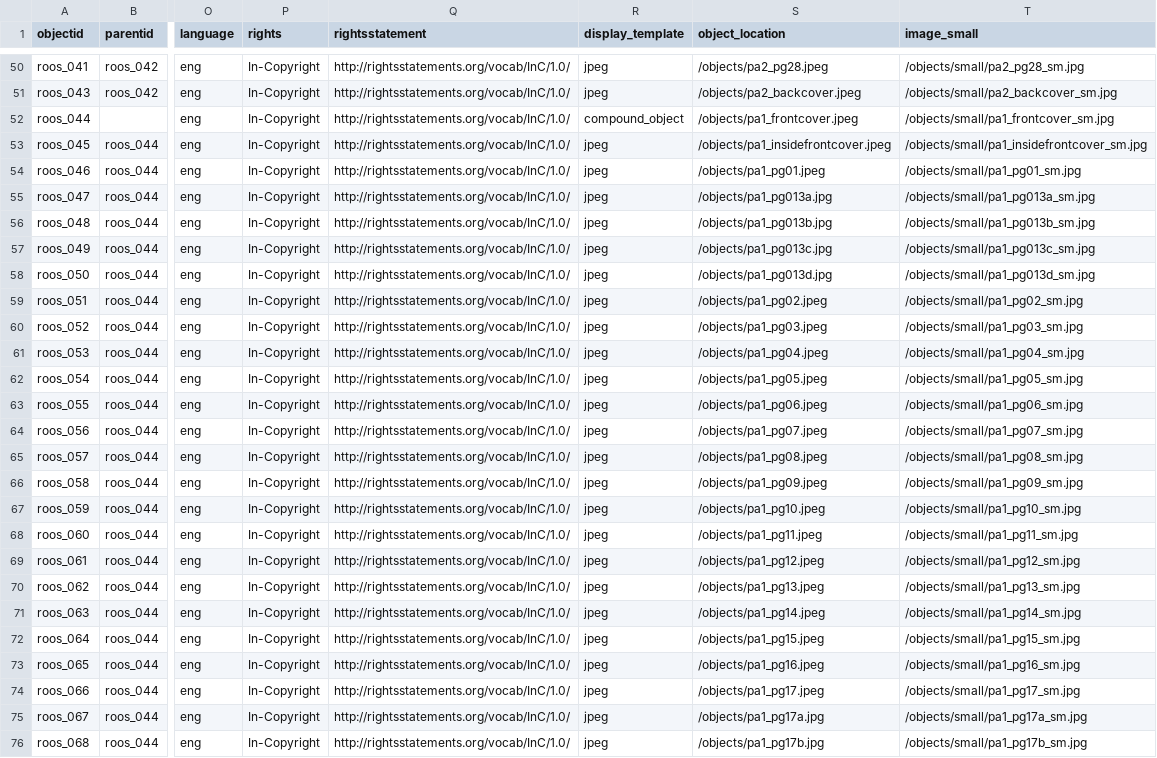
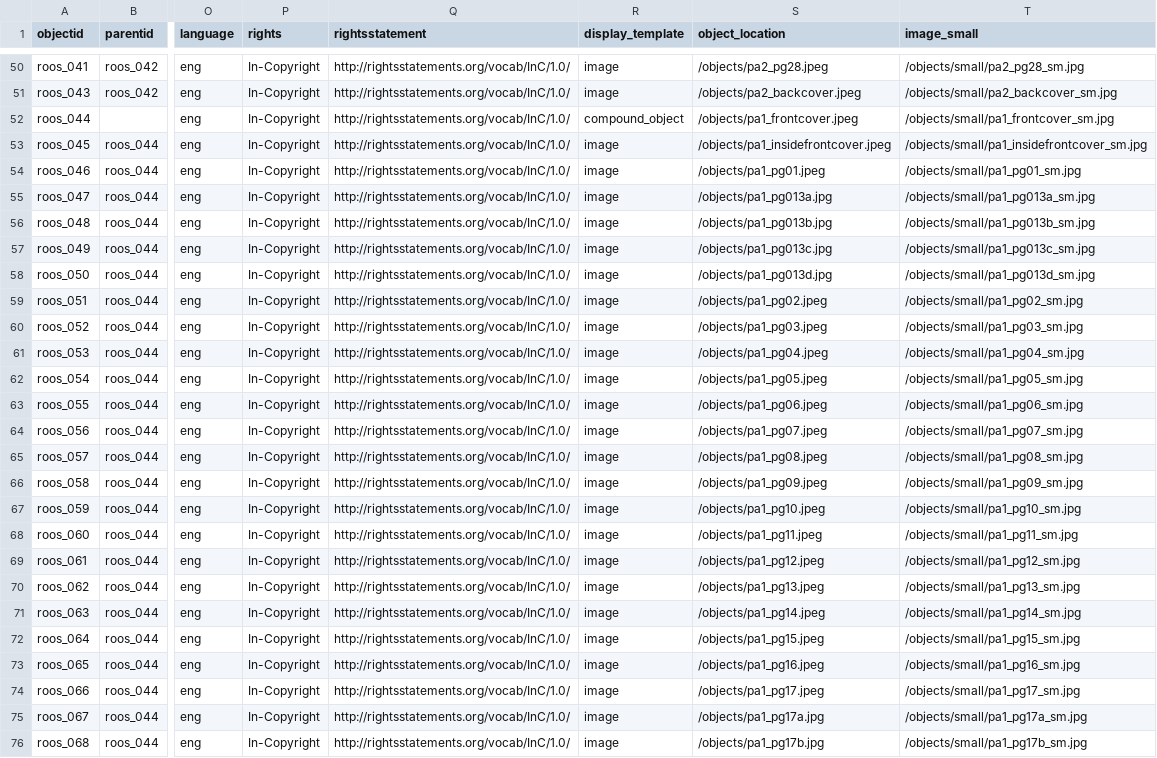
Before and after one commit to ojeblik/whileyouwerehere_draft, a CSV file: _data/wywh-metadata.csv, drawn as a sheet; only a part is shown, gaps mark what is left out; the diff covers the shown part only; the diff names each change by its address in the sheet, - before the commit and + after, or states it on an @@ line.

```diff
--- a/_data/wywh-metadata.csv
+++ b/_data/wywh-metadata.csv
-R50:R51 (display_template): jpeg
+R50:R51 (display_template): image
-R53:R76 (display_template): jpeg
+R53:R76 (display_template): image
```
Also changed, not shown: 89 edited cells elsewhere in this file.
